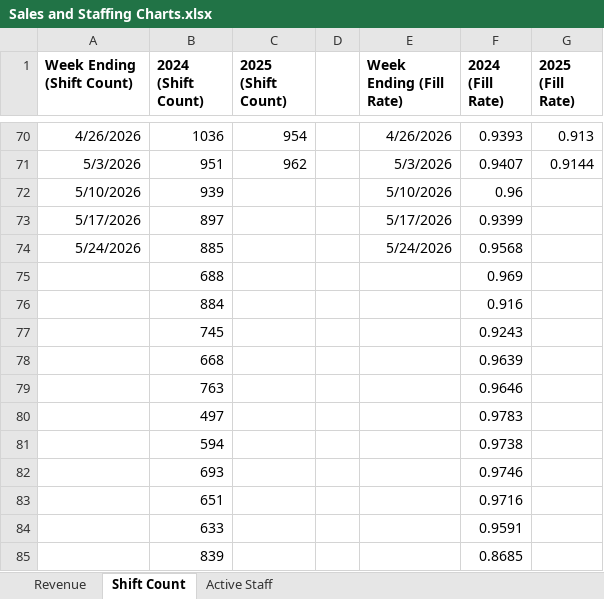
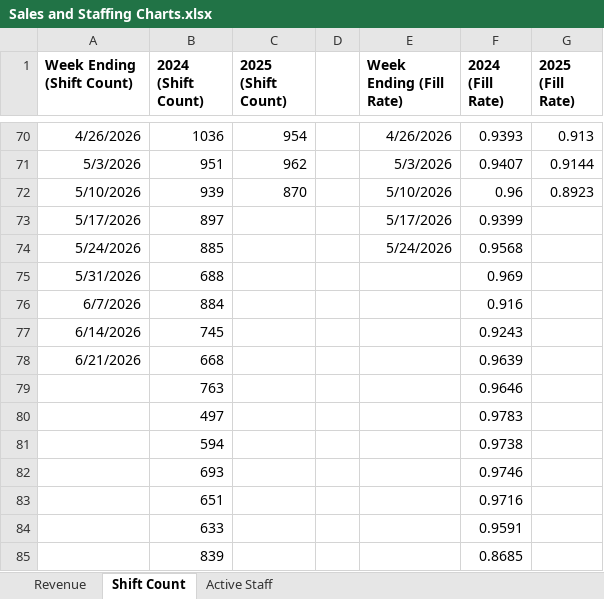
Before and after one commit to JBiddlecome/GoLive_Staffing, an Excel workbook: Sales and Staffing Charts.xlsx, sheet Shift Count, drawn as a sheet; only a part is shown, gaps mark what is left out; values as stored, in another font and other column widths than the file's, no borders; the diff names each change by its address in the sheet, - before the commit and + after, or states it on an @@ line.

```diff
--- a/Sales and Staffing Charts.xlsx (sheet Shift Count)
+++ b/Sales and Staffing Charts.xlsx (sheet Shift Count)
-C72 (2025 (Shift Count)): (empty)
+C72 (2025 (Shift Count)): 870
-G72 (2025 (Fill Rate)): (empty)
+G72 (2025 (Fill Rate)): 0.8923
-A75 (Week Ending (Shift Count)): (empty)
+A75 (Week Ending (Shift Count)): 5/31/2026
-A76 (Week Ending (Shift Count)): (empty)
+A76 (Week Ending (Shift Count)): 6/7/2026
-A77 (Week Ending (Shift Count)): (empty)
+A77 (Week Ending (Shift Count)): 6/14/2026
-A78 (Week Ending (Shift Count)): (empty)
+A78 (Week Ending (Shift Count)): 6/21/2026
```
Also changed, not shown: sheet Active Staff, sheet Revenue, 5 other files.
